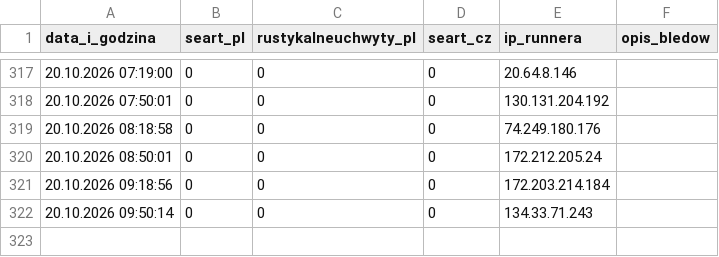
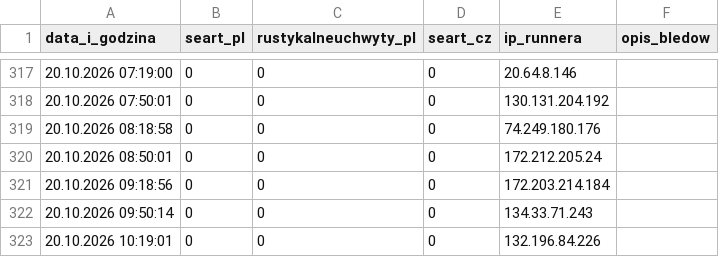
Before and after one commit to WIKse96/seart-playwright-tests, a CSV file: results_history.csv, drawn as a sheet; only a part is shown, gaps mark what is left out; the diff names each change by its address in the sheet, - before the commit and + after, or states it on an @@ line.

```diff
--- a/results_history.csv
+++ b/results_history.csv
+row 323: 20.10.2026 10:19:01 | 0 | 0 | 0 | 132.196.84.226
```
